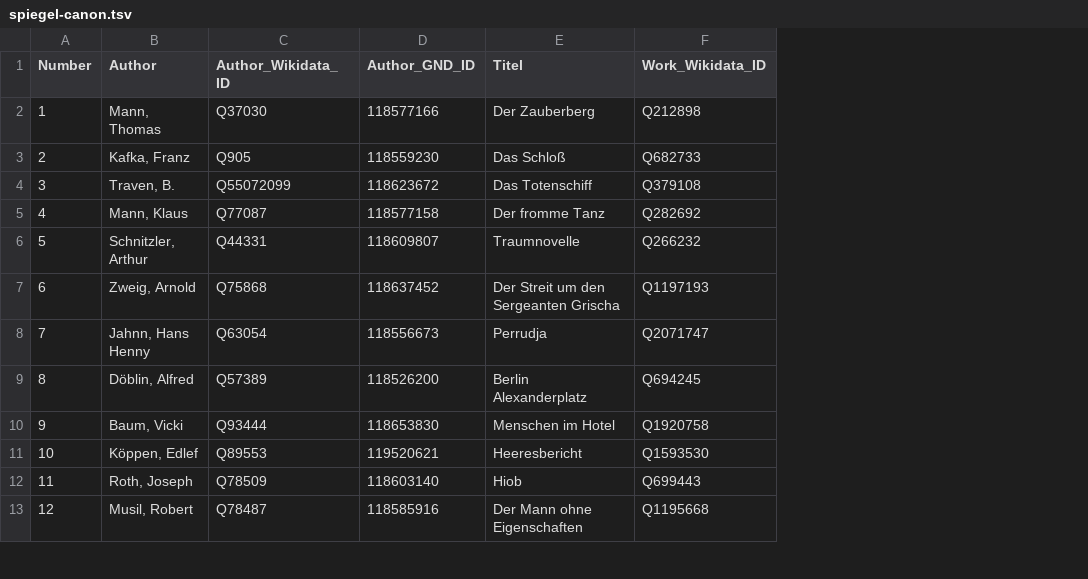
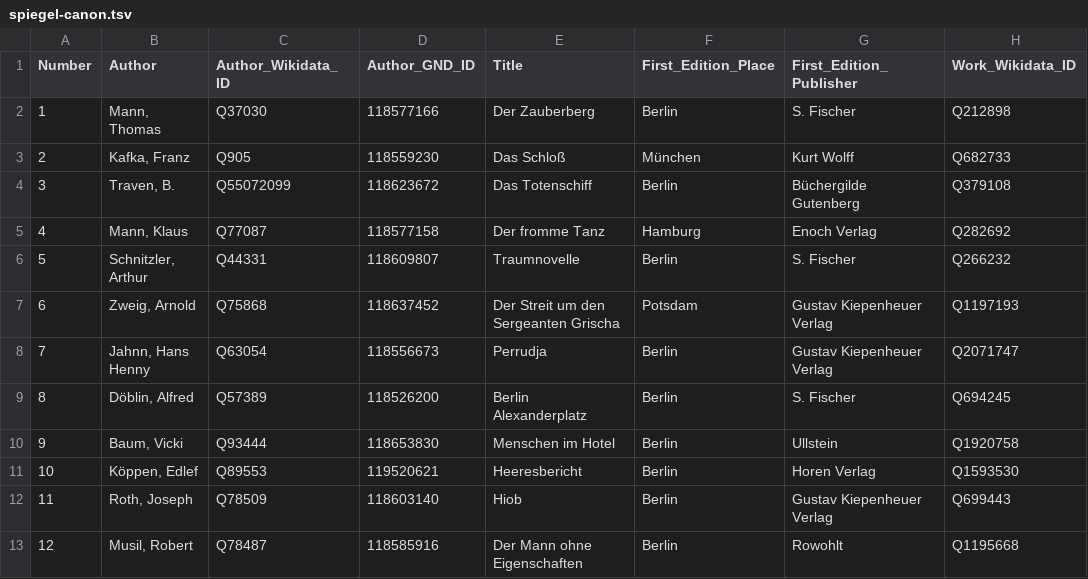
Before and after one commit to temporal-communities/spiegel-canon, a TSV file: data/spiegel-canon.tsv, drawn as a sheet; only a part is shown; the diff names each change by its address in the sheet, - before the commit and + after, or states it on an @@ line.

Commit message:
add place/publisher of first editions; update README

```diff
--- a/data/spiegel-canon.tsv
+++ b/data/spiegel-canon.tsv
+column F (First_Edition_Place), rows 2-13: Berlin | München | Berlin | Hamburg | Berlin | Potsdam | Berlin | Berlin | Berlin | Berlin | Berlin | Berlin
+column G (First_Edition_Publisher), rows 2-13: S. Fischer | Kurt Wolff | Büchergilde Gutenberg | Enoch Verlag | S. Fischer | Gustav Kiepenheuer Verlag | Gustav Kiepenheuer Verlag | S. Fischer | Ullstein | Horen Verlag | Gustav Kiepenheuer Verlag | Rowohlt
-E1: Titel
+E1: Title
```
Also changed, not shown: 1 other file.
